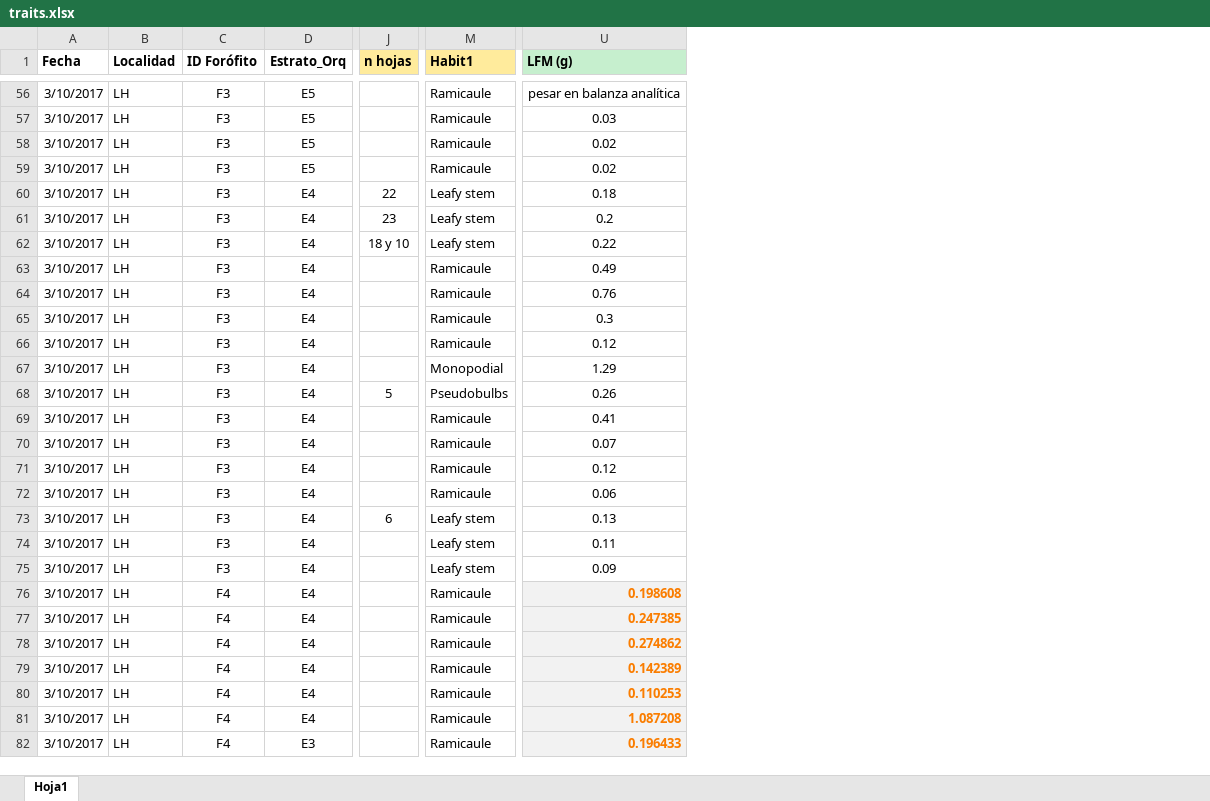
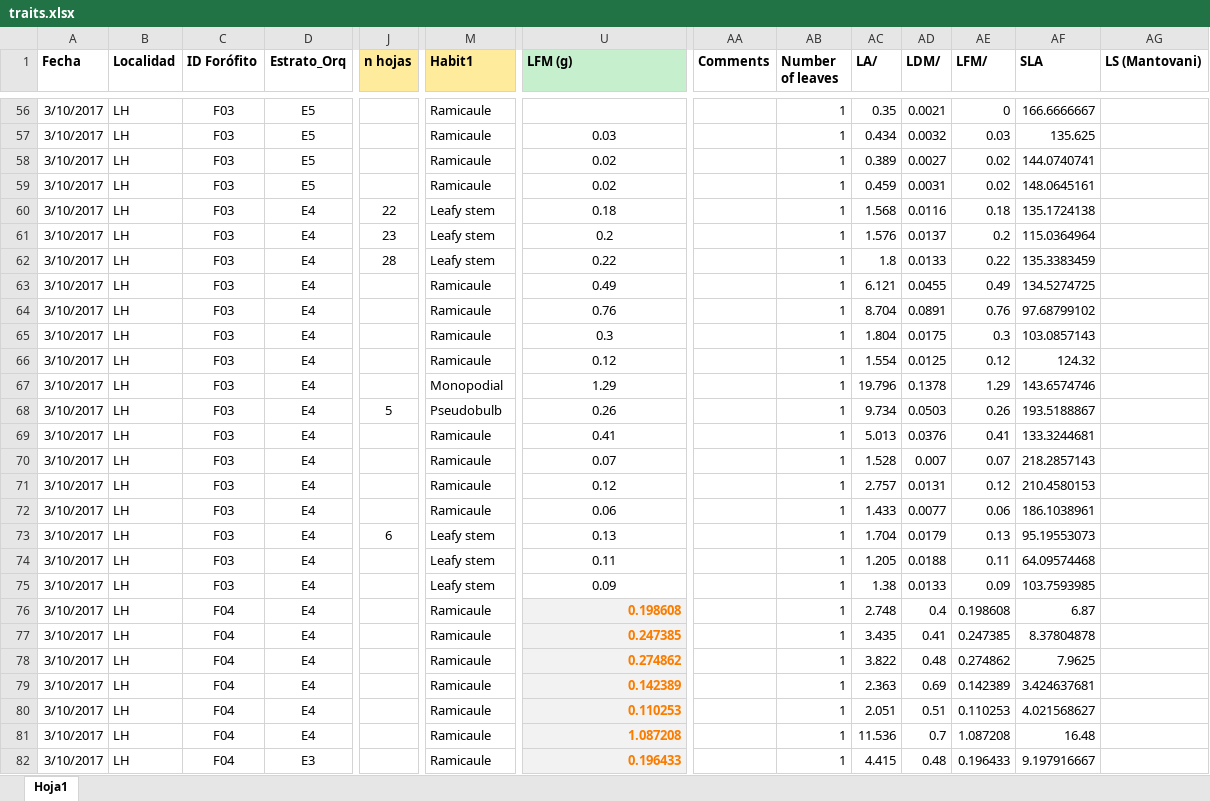
Before and after one commit to AgusLespi/Orquis, an Excel workbook: Data/traits.xlsx, sheet Hoja1, drawn as a sheet; only a part is shown, gaps mark what is left out; values as stored, in another font and other column widths than the file's, no borders; the diff covers the shown part only; the diff names each change by its address in the sheet, - before the commit and + after, or states it on an @@ line.

Commit message:
Recalculé LA, LFM and LDM para los ids con medidas de varias hojas

```diff
--- a/Data/traits.xlsx (sheet Hoja1)
+++ b/Data/traits.xlsx (sheet Hoja1)
+column AA (Comments), empty
+column AB (Number of leaves), rows 56-82: all 1
+column AC (LA/), rows 56-82: 0.35 | 0.434 | 0.389 | 0.459 | 1.568 | 1.576 | 1.8 | 6.121 | 8.704 | 1.804 | 1.554 | 19.796 | 9.734 | 5.013 | 1.528 | 2.757 | 1.433 | 1.704 | 1.205 | 1.38 | 2.748 | 3.435 | 3.822 | 2.363 | 2.051 | 11.536 | 4.415
+column AD (LDM/), rows 56-82: 0.0021 | 0.0032 | 0.0027 | 0.0031 | 0.0116 | 0.0137 | 0.0133 | 0.0455 | 0.0891 | 0.0175 | 0.0125 | 0.1378 | 0.0503 | 0.0376 | 0.007 | 0.0131 | 0.0077 | 0.0179 | 0.0188 | 0.0133 | 0.4 | 0.41 | 0.48 | 0.69 | 0.51 | 0.7 | 0.48
+column AE (LFM/), rows 56-82: 0 | 0.03 | 0.02 | 0.02 | 0.18 | 0.2 | 0.22 | 0.49 | 0.76 | 0.3 | 0.12 | 1.29 | 0.26 | 0.41 | 0.07 | 0.12 | 0.06 | 0.13 | 0.11 | 0.09 | 0.198608 | 0.247385 | 0.274862 | 0.142389 | 0.110253 | 1.087208 | 0.196433
+column AF (SLA), rows 56-82: 166.6666667 | 135.625 | 144.0740741 | 148.0645161 | 135.1724138 | 115.0364964 | 135.3383459 | 134.5274725 | 97.68799102 | 103.0857143 | 124.32 | 143.6574746 | 193.5188867 | 133.3244681 | 218.2857143 | 210.4580153 | 186.1038961 | 95.19553073 | 64.09574468 | 103.7593985 | 6.87 | 8.37804878 | 7.9625 | 3.424637681 | 4.021568627 | 16.48 | 9.197916667
+column AG (LS (Mantovani)), empty
-C56:C75 (ID Forófito): F3
+C56:C75 (ID Forófito): F03
-U56 (LFM (g)): pesar en balanza analítica
+U56 (LFM (g)): (empty)
-J62 (n hojas): 18 y 10
+J62 (n hojas): 28
-M68 (Habit1): Pseudobulbs
+M68 (Habit1): Pseudobulb
-C76:C82 (ID Forófito): F4
+C76:C82 (ID Forófito): F04
```
Also changed, not shown: 318 edited cells and cell formats elsewhere in this sheet.
